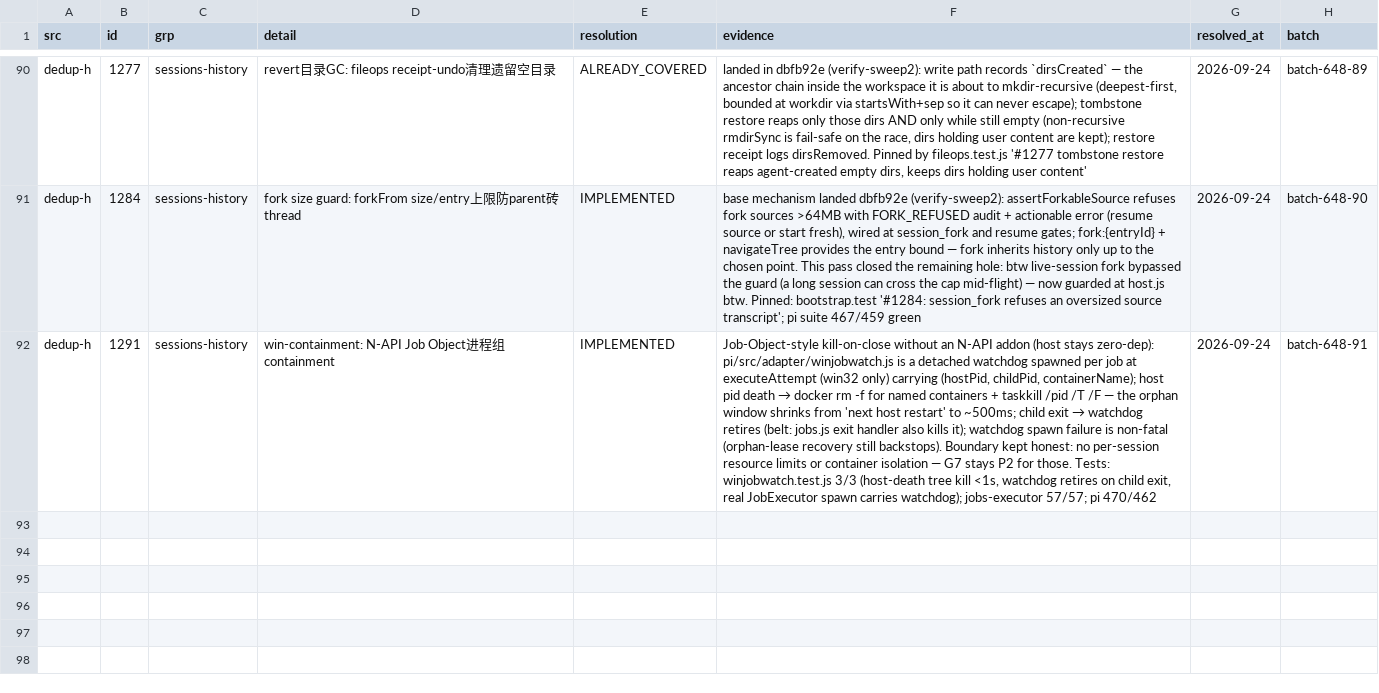
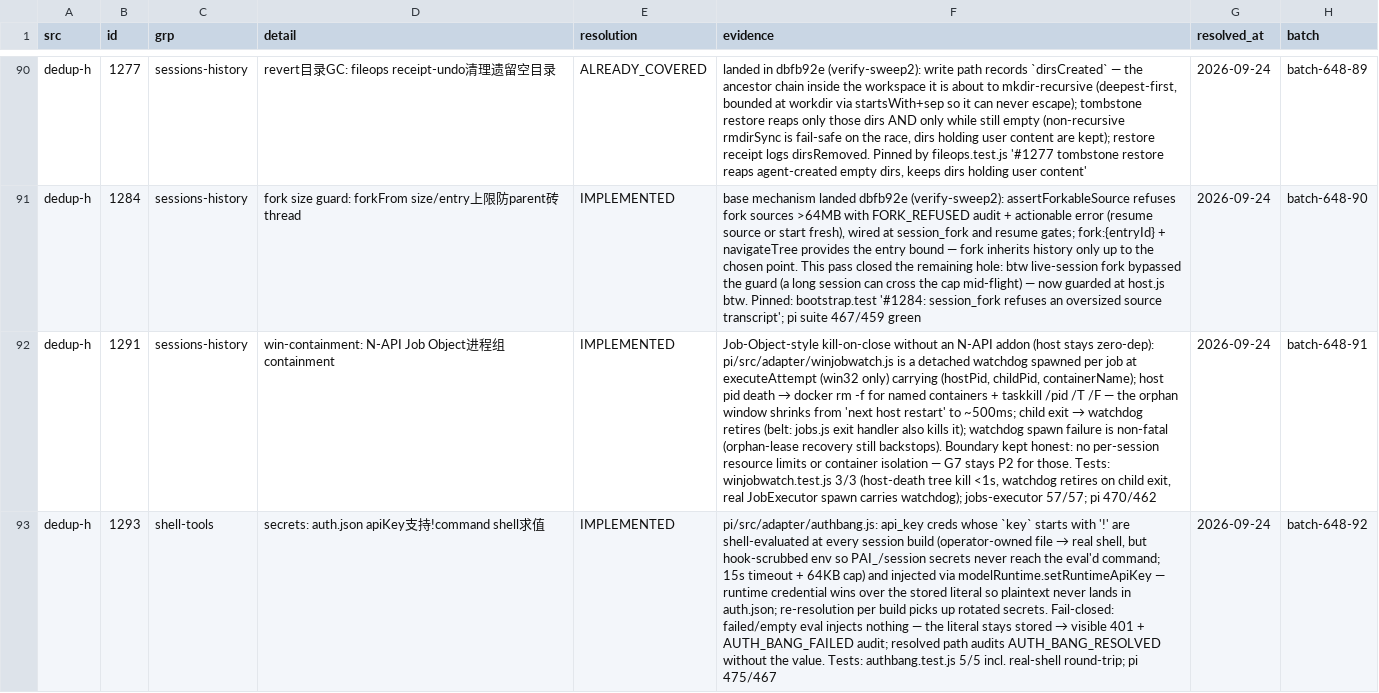
Before and after one commit to ooooooooooooooooooop/personal-ai, a TSV file: research/agent-harness-survey-v1/changelogs/_midreview/candidates-resolved.tsv, drawn as a sheet; only a part is shown, gaps mark what is left out; the diff names each change by its address in the sheet, - before the commit and + after, or states it on an @@ line.

Commit message:
dedup-h #1293 IMPLEMENTED: auth.json !command api keys — shell-eval at session build, scrubbed env, injected via setRuntimeApiKey; plaintext never persists; fail-closed on eval failure

```diff
--- a/research/agent-harness-survey-v1/changelogs/_midreview/candidates-resolved.tsv
+++ b/research/agent-harness-survey-v1/changelogs/_midreview/candidates-resolved.tsv
+row 93: dedup-h | 1293 | shell-tools | secrets: auth.json apiKey支持!command shell求值 | IMPLEMENTED | pi/src/adapter/authbang.js: api_key creds whose `key` starts with '!' are shell-evaluated at every session build (operator-owned file → real shell, but hook-scrubbed env so PAI_/session secrets never reach the eval'd command; 15s timeout + 64KB cap) and injected via modelRuntime.setRuntimeApiKey — runtime credential wins over the stored literal so plaintext never lands in auth.json; re-resolution per build picks up rotated secrets. Fail-closed: failed/empty eval injects nothing — the literal stays stored → visible 401 + AUTH_BANG_FAILED audit; resolved path audits AUTH_BANG_RESOLVED without the value. Tests: authbang.test.js 5/5 incl. real-shell round-trip; pi 475/467 | 2026-09-24 | batch-648-92
```
Also changed, not shown: 4 other files.
